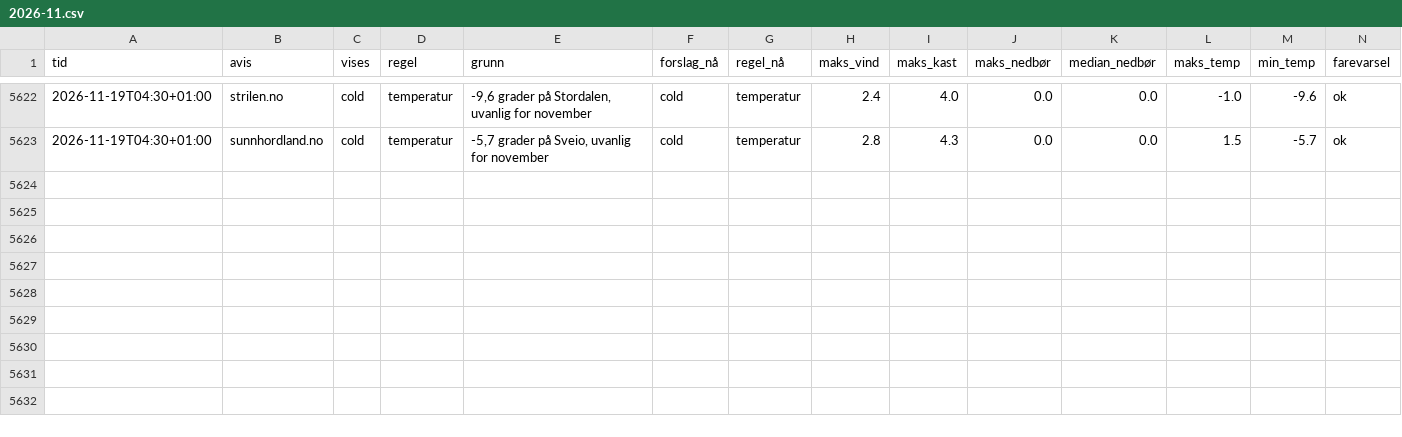
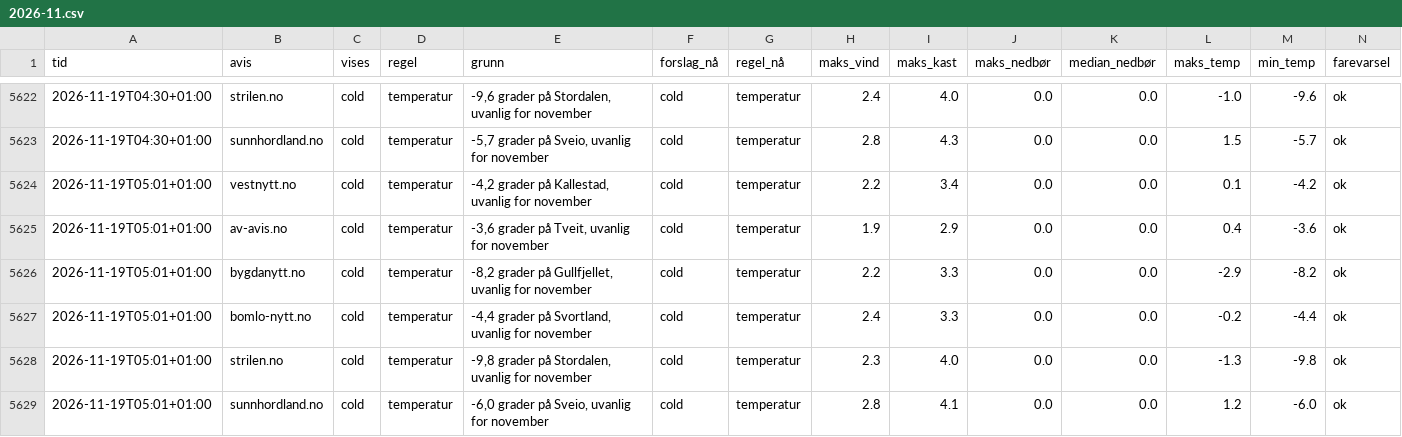
Before and after one commit to tactek/vaertype, a CSV file: logg/2026-11.csv, drawn as a sheet; only a part is shown, gaps mark what is left out; the diff names each change by its address in the sheet, - before the commit and + after, or states it on an @@ line.

```diff
--- a/logg/2026-11.csv
+++ b/logg/2026-11.csv
+row 5624: 2026-11-19T05:01+01:00 | vestnytt.no | cold | temperatur | -4,2 grader på Kallestad, uvanlig for november | cold | temperatur | 2.2 | 3.4 | 0.0 | 0.0 | 0.1 | -4.2 | ok
+row 5625: 2026-11-19T05:01+01:00 | av-avis.no | cold | temperatur | -3,6 grader på Tveit, uvanlig for november | cold | temperatur | 1.9 | 2.9 | 0.0 | 0.0 | 0.4 | -3.6 | ok
+row 5626: 2026-11-19T05:01+01:00 | bygdanytt.no | cold | temperatur | -8,2 grader på Gullfjellet, uvanlig for november | cold | temperatur | 2.2 | 3.3 | 0.0 | 0.0 | -2.9 | -8.2 | ok
+row 5627: 2026-11-19T05:01+01:00 | bomlo-nytt.no | cold | temperatur | -4,4 grader på Svortland, uvanlig for november | cold | temperatur | 2.4 | 3.3 | 0.0 | 0.0 | -0.2 | -4.4 | ok
+row 5628: 2026-11-19T05:01+01:00 | strilen.no | cold | temperatur | -9,8 grader på Stordalen, uvanlig for november | cold | temperatur | 2.3 | 4.0 | 0.0 | 0.0 | -1.3 | -9.8 | ok
+row 5629: 2026-11-19T05:01+01:00 | sunnhordland.no | cold | temperatur | -6,0 grader på Sveio, uvanlig for november | cold | temperatur | 2.8 | 4.1 | 0.0 | 0.0 | 1.2 | -6.0 | ok
```
Also changed, not shown: 6 other files.
